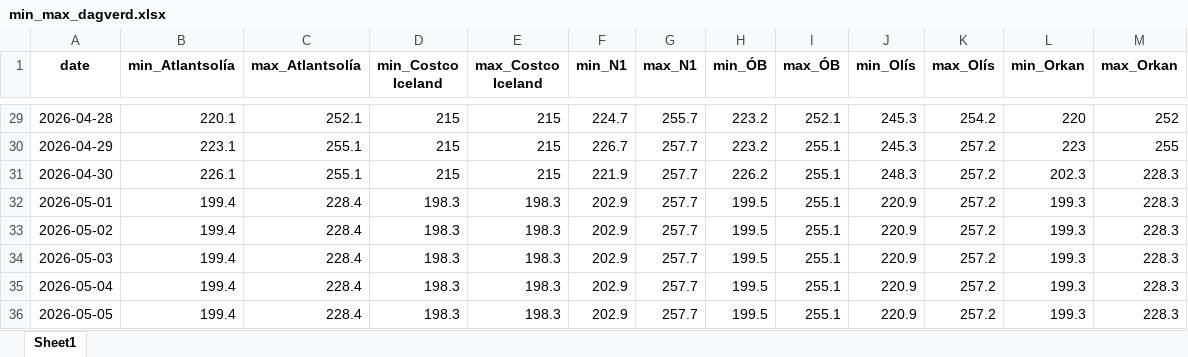
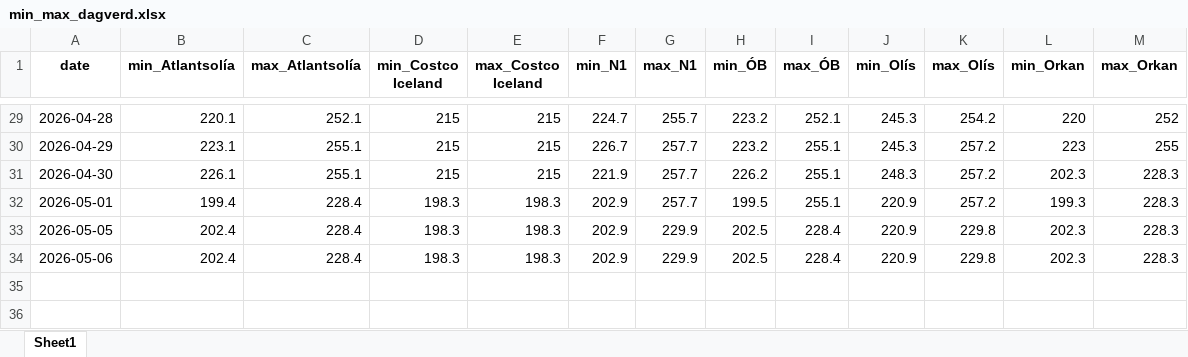
Before and after one commit to asi-hag/gasverkefni, an Excel workbook: min_max_dagverd.xlsx, sheet Sheet1, drawn as a sheet; only a part is shown, gaps mark what is left out; values as stored, in another font and other column widths than the file's, no borders; removed rows and columns are numbered as before the commit, all else as after; the diff names each change by its address in the sheet, - before the commit and + after, or states it on an @@ line.

```diff
--- a/min_max_dagverd.xlsx (sheet Sheet1)
+++ b/min_max_dagverd.xlsx (sheet Sheet1)
-row 33: 2026-05-02 | 199.4 | 228.4 | 198.3 | 198.3 | 202.9 | 257.7 | 199.5 | 255.1 | 220.9 | 257.2 | 199.3 | 228.3
-row 34: 2026-05-03 | 199.4 | 228.4 | 198.3 | 198.3 | 202.9 | 257.7 | 199.5 | 255.1 | 220.9 | 257.2 | 199.3 | 228.3
-row 35: 2026-05-04 | 199.4 | 228.4 | 198.3 | 198.3 | 202.9 | 257.7 | 199.5 | 255.1 | 220.9 | 257.2 | 199.3 | 228.3
-B33 (min_Atlantsolía): 199.4
+B33 (min_Atlantsolía): 202.4
-G33 (max_N1): 257.7
+G33 (max_N1): 229.9
-H33 (min_ÓB): 199.5
+H33 (min_ÓB): 202.5
-I33 (max_ÓB): 255.1
+I33 (max_ÓB): 228.4
-K33 (max_Olís): 257.2
+K33 (max_Olís): 229.8
-L33 (min_Orkan): 199.3
+L33 (min_Orkan): 202.3
+row 34: 2026-05-06 | 202.4 | 228.4 | 198.3 | 198.3 | 202.9 | 229.9 | 202.5 | 228.4 | 220.9 | 229.8 | 202.3 | 228.3
```
Also changed, not shown: vikur_fra_2017.xlsx, 1 other file.
